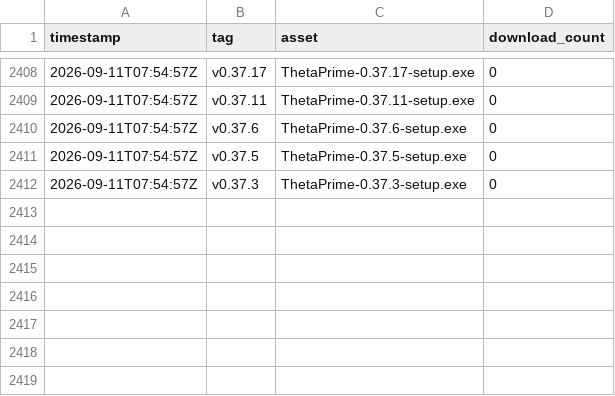
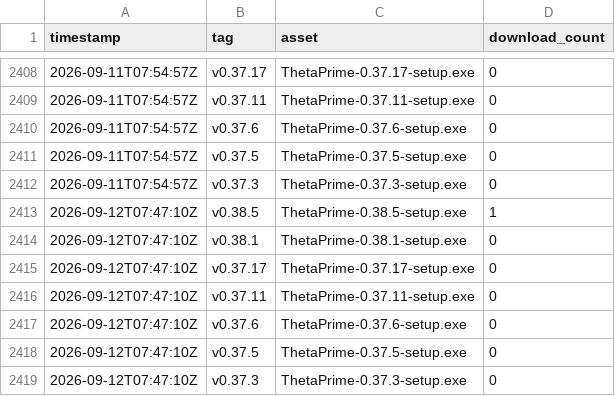
Before and after one commit to dsharma01/ThetaPrime-Dist, a CSV file: downloads.csv, drawn as a sheet; only a part is shown, gaps mark what is left out; the diff names each change by its address in the sheet, - before the commit and + after, or states it on an @@ line.

```diff
--- a/downloads.csv
+++ b/downloads.csv
+row 2413: 2026-09-12T07:47:10Z | v0.38.5 | ThetaPrime-0.38.5-setup.exe | 1
+row 2414: 2026-09-12T07:47:10Z | v0.38.1 | ThetaPrime-0.38.1-setup.exe | 0
+row 2415: 2026-09-12T07:47:10Z | v0.37.17 | ThetaPrime-0.37.17-setup.exe | 0
+row 2416: 2026-09-12T07:47:10Z | v0.37.11 | ThetaPrime-0.37.11-setup.exe | 0
+row 2417: 2026-09-12T07:47:10Z | v0.37.6 | ThetaPrime-0.37.6-setup.exe | 0
+row 2418: 2026-09-12T07:47:10Z | v0.37.5 | ThetaPrime-0.37.5-setup.exe | 0
+row 2419: 2026-09-12T07:47:10Z | v0.37.3 | ThetaPrime-0.37.3-setup.exe | 0
```
